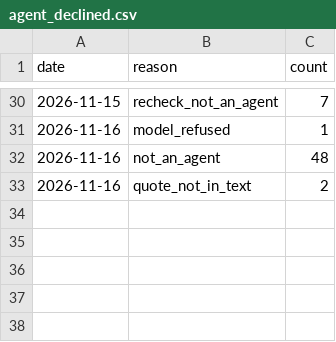
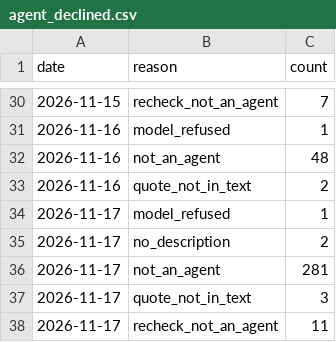
Before and after one commit to YasamanAnsari/agentarium, a CSV file: data/agent_declined.csv, drawn as a sheet; only a part is shown, gaps mark what is left out; the diff names each change by its address in the sheet, - before the commit and + after, or states it on an @@ line.

```diff
--- a/data/agent_declined.csv
+++ b/data/agent_declined.csv
+row 34: 2026-11-17 | model_refused | 1
+row 35: 2026-11-17 | no_description | 2
+row 36: 2026-11-17 | not_an_agent | 281
+row 37: 2026-11-17 | quote_not_in_text | 3
+row 38: 2026-11-17 | recheck_not_an_agent | 11
```
Also changed, not shown: data/core/agent_attributes.csv, data/core/agent_tasks.csv, 7 other files.
